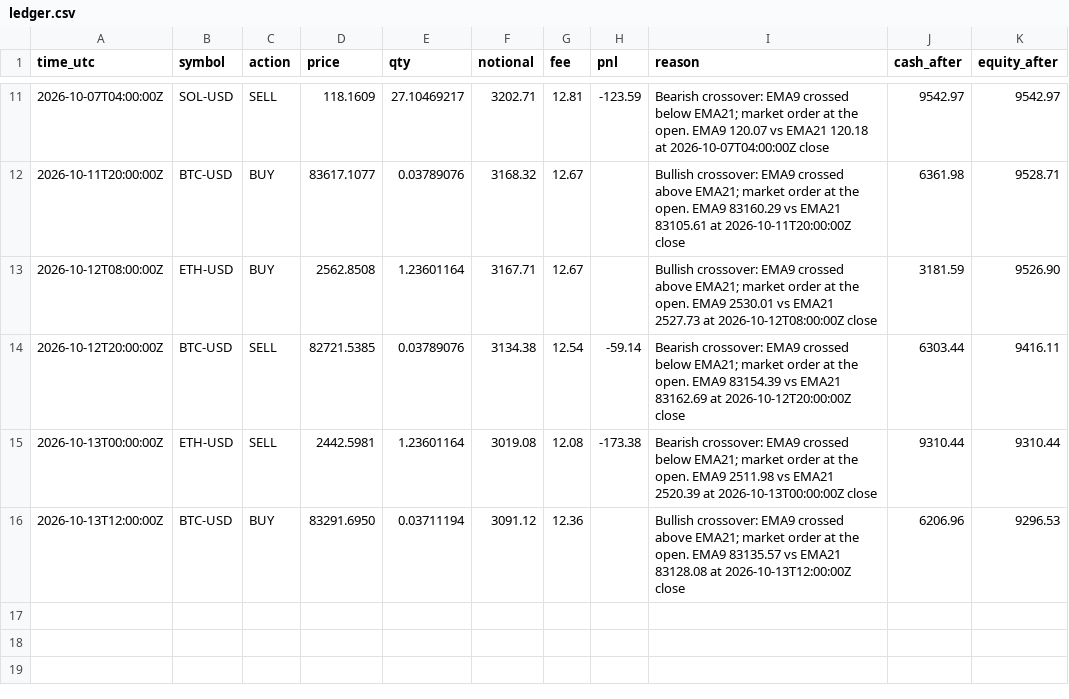
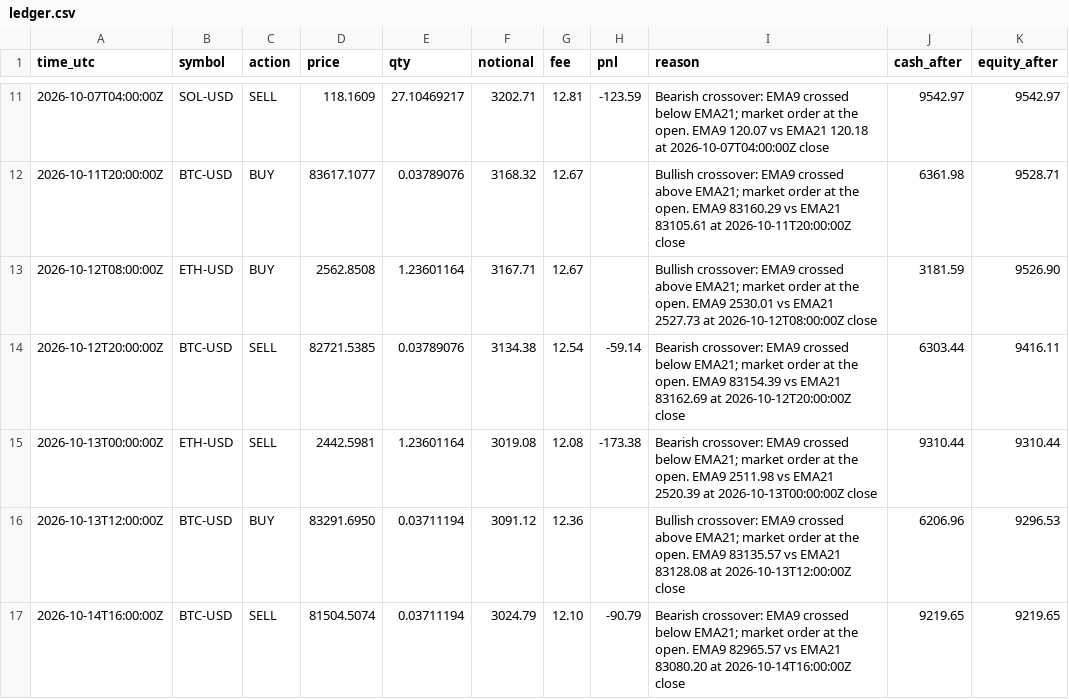
Before and after one commit to mstyli04/ema-paper-trader, a CSV file: bots/ema-4h/ledger.csv, drawn as a sheet; only a part is shown, gaps mark what is left out; the diff names each change by its address in the sheet, - before the commit and + after, or states it on an @@ line.

```diff
--- a/bots/ema-4h/ledger.csv
+++ b/bots/ema-4h/ledger.csv
+row 17: 2026-10-14T16:00:00Z | BTC-USD | SELL | 81504.5074 | 0.03711194 | 3024.79 | 12.10 | -90.79 | Bearish crossover: EMA9 crossed below EMA21; market order at the open. EMA9 82965.57 vs EMA21 83080.20 at 2026-10-14T16:00:00Z close | 9219.65 | 9219.65
```
Also changed, not shown: bots/ema-4h/equity.csv, bots/ema-daily/equity.csv, 5 other files.
